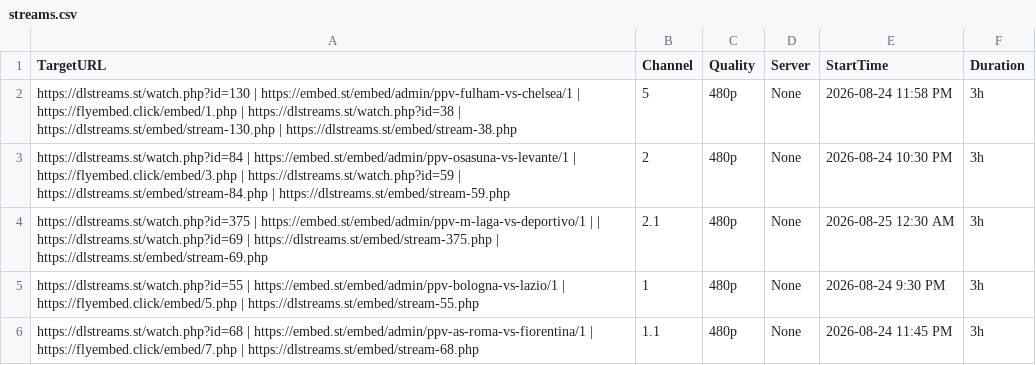
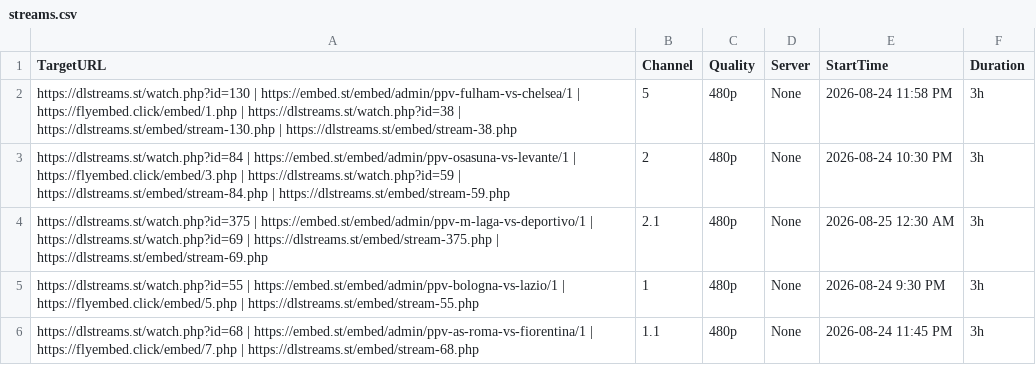
Before and after one commit to poorpeople-cmd/bbbbbbbbb-1111, a CSV file: streams.csv, drawn as a sheet.

Commit message:
Update streams.csv

```diff
--- a/streams.csv
+++ b/streams.csv
@@ -3,3 +3,3 @@ https://dlstreams.st/watch.php?id=130 | https://embed.st/embed/admin/ppv-fulham-
 https://dlstreams.st/watch.php?id=84 | https://embed.st/embed/admin/ppv-osasuna-vs-levante/1 | https://flyembed.click/embed/3.php | https://dlstreams.st/watch.php?id=59 | https://dlstreams.st/embed/stream-84.php | https://dlstreams.st/embed/stream-59.php,2,480p,None,2026-08-24 10:30 PM,3h
-https://dlstreams.st/watch.php?id=375 | https://embed.st/embed/admin/ppv-m-laga-vs-deportivo/1 |  | https://dlstreams.st/watch.php?id=69 | https://dlstreams.st/embed/stream-375.php | https://dlstreams.st/embed/stream-69.php,2.1,480p,None,2026-08-25 12:30 AM,3h
+https://dlstreams.st/watch.php?id=375 | https://embed.st/embed/admin/ppv-m-laga-vs-deportivo/1 |  https://dlstreams.st/watch.php?id=69 | https://dlstreams.st/embed/stream-375.php | https://dlstreams.st/embed/stream-69.php,2.1,480p,None,2026-08-25 12:30 AM,3h
 https://dlstreams.st/watch.php?id=55 | https://embed.st/embed/admin/ppv-bologna-vs-lazio/1 | https://flyembed.click/embed/5.php | https://dlstreams.st/embed/stream-55.php,1,480p,None,2026-08-24 9:30 PM,3h
```
